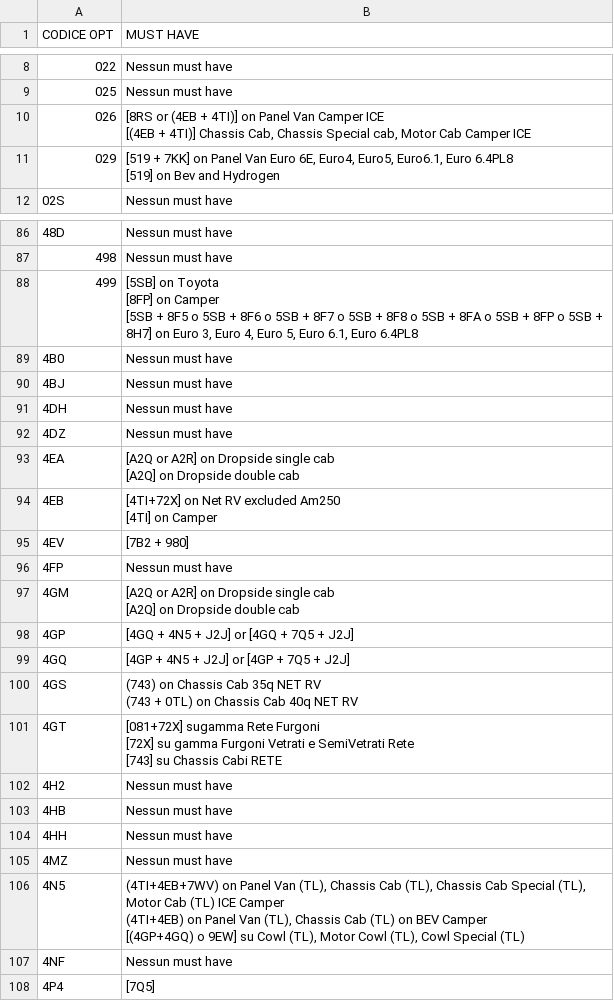
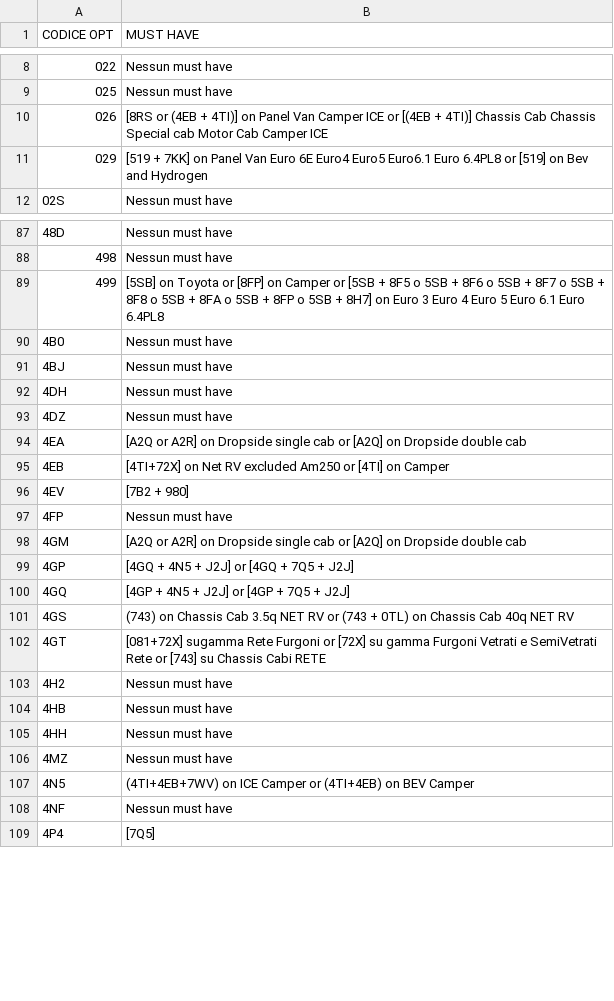
Before and after one commit to KindWoodpecker13/ducato-opt-tracker, a CSV file: must_have_SL.csv, drawn as a sheet; only a part is shown, gaps mark what is left out; addresses are those after the commit; ↵ is a line break in a cell; the diff covers the shown part only; the diff names each change by its address in the sheet, - before the commit and + after, or states it on an @@ line.

Commit message:
Update must_have_SL.csv

```diff
--- a/must_have_SL.csv
+++ b/must_have_SL.csv
-B10 (MUST HAVE): …Camper ICE ↵ [(4EB + 4TI)] Chassis Cab, Chassis Special cab, Motor Cab…
+B10 (MUST HAVE): …Camper ICE or [(4EB + 4TI)] Chassis Cab Chassis Special cab Motor Cab…
-B11 (MUST HAVE): …Van Euro 6E, Euro4, Euro5, Euro6.1, Euro 6.4PL8 ↵ [519] on…
+B11 (MUST HAVE): …Van Euro 6E Euro4 Euro5 Euro6.1 Euro 6.4PL8 or [519] on…
-B89 (MUST HAVE): …on Toyota ↵ [8FP] on Camper ↵ [5SB + 8F5 o 5SB + 8F6 o 5SB + 8F7 o 5SB + 8F8 o 5SB + 8FA o 5SB + 8FP o 5SB + 8H7] on Euro 3, Euro 4, Euro 5, Euro 6.1, Euro 6.4PL8
+B89 (MUST HAVE): …on Toyota or [8FP] on Camper or [5SB + 8F5 o 5SB + 8F6 o 5SB + 8F7 o 5SB + 8F8 o 5SB + 8FA o 5SB + 8FP o 5SB + 8H7] on Euro 3 Euro 4 Euro 5 Euro 6.1 Euro 6.4PL8
-B94 (MUST HAVE): …single cab ↵ [A2Q] on…
+B94 (MUST HAVE): …single cab or [A2Q] on…
-B95 (MUST HAVE): …excluded Am250 ↵ [4TI] on…
+B95 (MUST HAVE): …excluded Am250 or [4TI] on…
-B98 (MUST HAVE): …single cab ↵ [A2Q] on…
+B98 (MUST HAVE): …single cab or [A2Q] on…
-B101 (MUST HAVE): …Chassis Cab 35q NET RV ↵ (743 +…
+B101 (MUST HAVE): …Chassis Cab 3.5q NET RV or (743 +…
-B102 (MUST HAVE): …Rete Furgoni ↵ [72X] su gamma Furgoni Vetrati e SemiVetrati Rete ↵ [743] su…
+B102 (MUST HAVE): …Rete Furgoni or [72X] su gamma Furgoni Vetrati e SemiVetrati Rete or [743] su…
-B107 (MUST HAVE): (4TI+4EB+7WV) on Panel Van (TL), Chassis Cab (TL), Chassis Cab Special (TL), Motor Cab (TL) ICE Camper ↵ (4TI+4EB) on Panel Van (TL), Chassis Cab (TL) on BEV Camper ↵ [(4GP+4GQ) o 9EW] su Cowl (TL), Motor Cowl (TL), Cowl Special (TL)
+B107 (MUST HAVE): (4TI+4EB+7WV) on ICE Camper or (4TI+4EB) on BEV Camper
```
Also changed, not shown: 1 added row and 66 edited cells elsewhere in this file.
